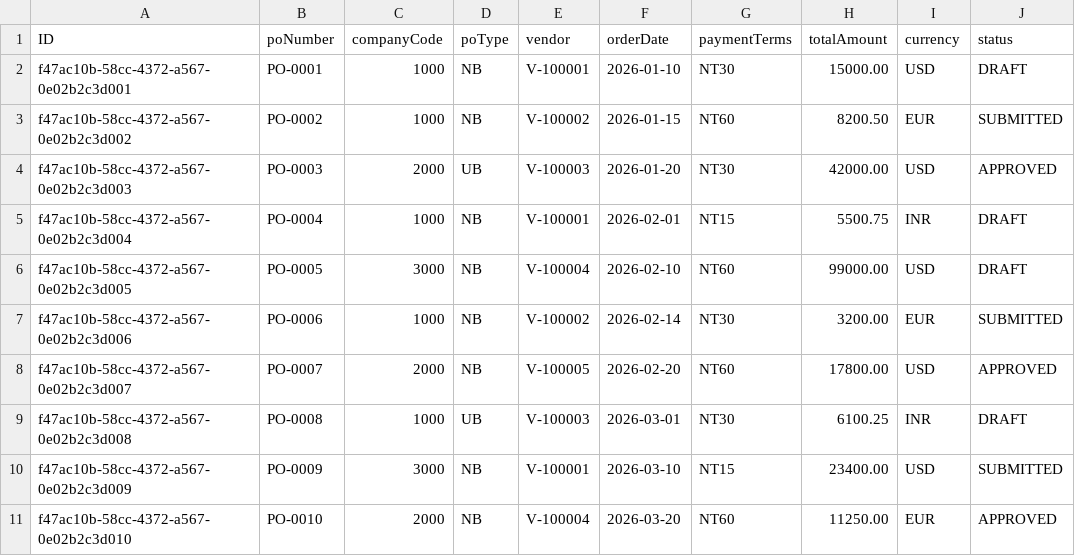
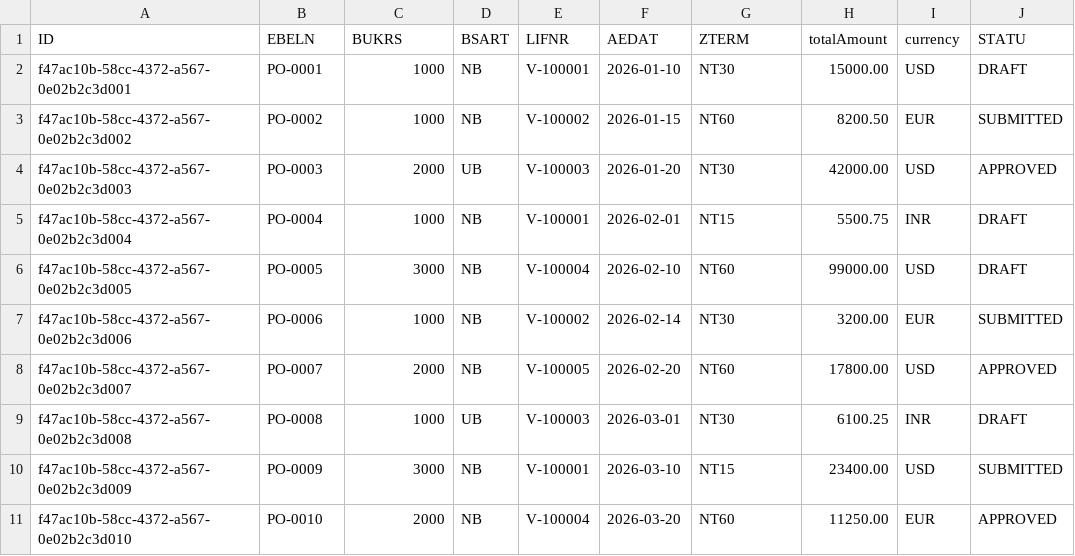
Before and after one commit to aayushporwal-ccentrik/aayush_ccentrik_nodejs1, a CSV file: db/data/com.project.po-PurchaseOrder.csv, drawn as a sheet; only a part is shown; the diff names each change by its address in the sheet, - before the commit and + after, or states it on an @@ line.

```diff
--- a/db/data/com.project.po-PurchaseOrder.csv
+++ b/db/data/com.project.po-PurchaseOrder.csv
-B1: poNumber
+B1: EBELN
-C1: companyCode
+C1: BUKRS
-D1: poType
+D1: BSART
-E1: vendor
+E1: LIFNR
-F1: orderDate
+F1: AEDAT
-G1: paymentTerms
+G1: ZTERM
-J1: status
+J1: STATU
```
Also changed, not shown: db/data/com.project.po-PurchaseOrderItem.csv, 34 other files.
